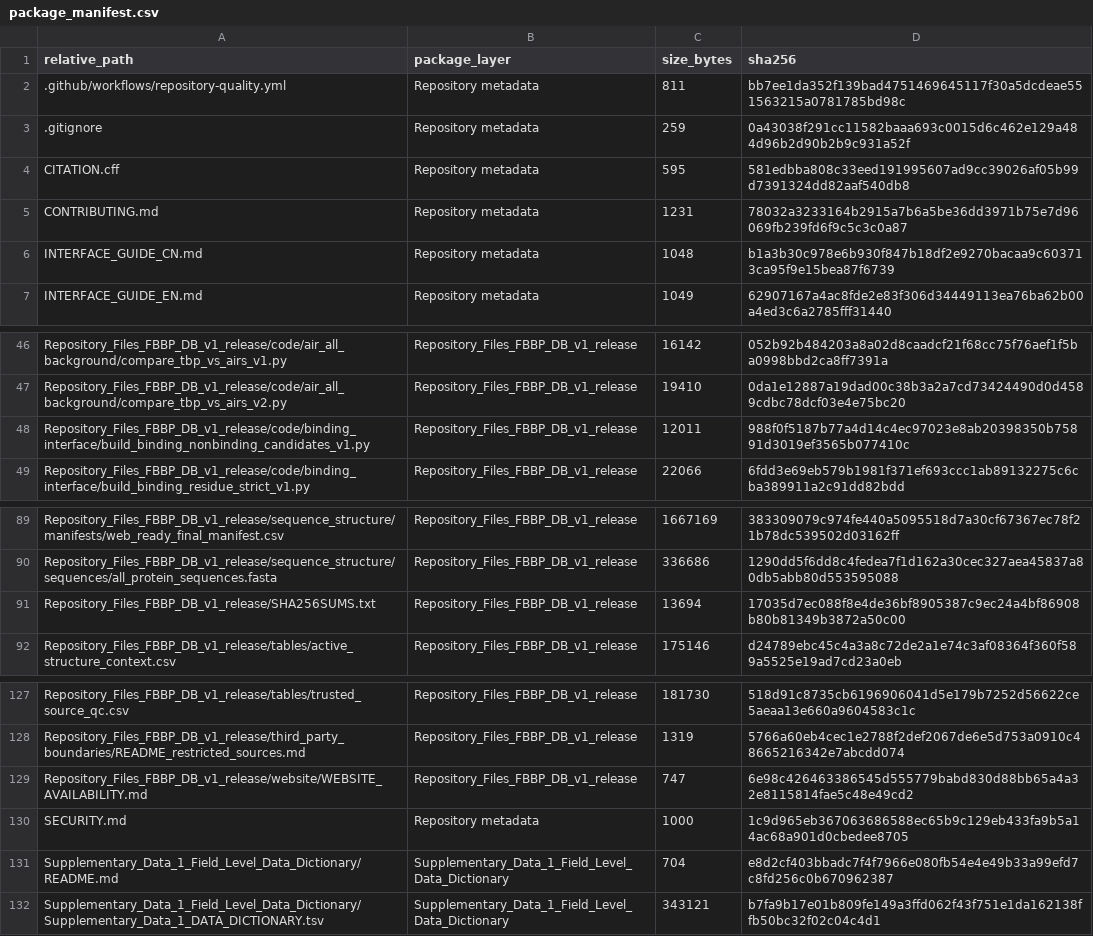
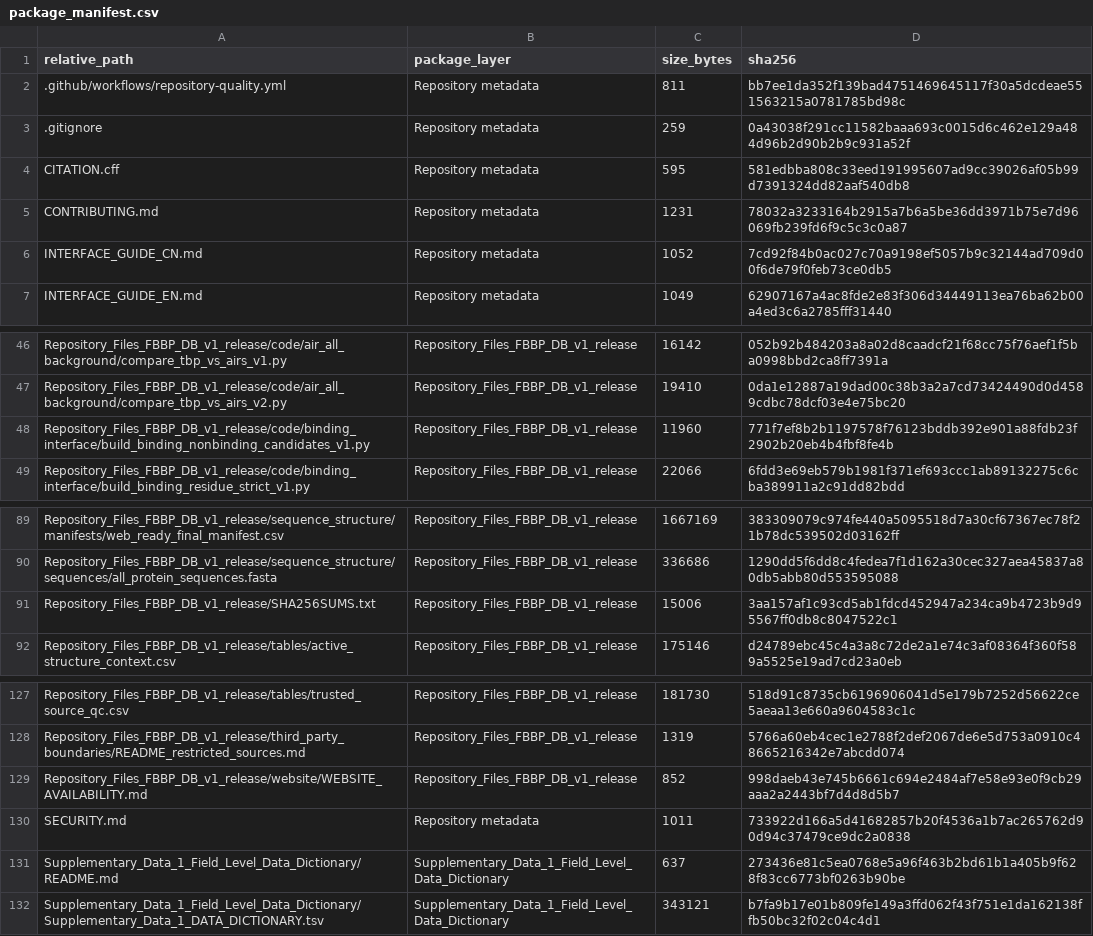
Before and after one commit to changyufei222/fbbp-db-bioinformatics-release, a CSV file: package_manifest.csv, drawn as a sheet; only a part is shown, gaps mark what is left out.

```diff
--- a/package_manifest.csv
+++ b/package_manifest.csv
@@ -5,3 +5,3 @@
 "CONTRIBUTING.md","Repository metadata","1231","78032a3233164b2915a7b6a5be36dd3971b75e7d96069fb239fd6f9c5c3c0a87"
-"INTERFACE_GUIDE_CN.md","Repository metadata","1048","b1a3b30c978e6b930f847b18df2e9270bacaa9c603713ca95f9e15bea87f6739"
+"INTERFACE_GUIDE_CN.md","Repository metadata","1052","7cd92f84b0ac027c70a9198ef5057b9c32144ad709d00f6de79f0feb73ce0db5"
 "INTERFACE_GUIDE_EN.md","Repository metadata","1049","62907167a4ac8fde2e83f306d34449113ea76ba62b00a4ed3c6a2785fff31440"
@@ -47,3 +47,3 @@
 "Repository_Files_FBBP_DB_v1_release/code/air_all_background/compare_tbp_vs_airs_v2.py","Repository_Files_FBBP_DB_v1_release","19410","0da1e12887a19dad00c38b3a2a7cd73424490d0d4589cdbc78dcf03e4e75bc20"
-"Repository_Files_FBBP_DB_v1_release/code/binding_interface/build_binding_nonbinding_candidates_v1.py","Repository_Files_FBBP_DB_v1_release","12011","988f0f5187b77a4d14c4ec97023e8ab20398350b75891d3019ef3565b077410c"
+"Repository_Files_FBBP_DB_v1_release/code/binding_interface/build_binding_nonbinding_candidates_v1.py","Repository_Files_FBBP_DB_v1_release","11960","771f7ef8b2b1197578f76123bddb392e901a88fdb23f2902b20eb4b4fbf8fe4b"
 "Repository_Files_FBBP_DB_v1_release/code/binding_interface/build_binding_residue_strict_v1.py","Repository_Files_FBBP_DB_v1_release","22066","6fdd3e69eb579b1981f371ef693ccc1ab89132275c6cba389911a2c91dd82bdd"
@@ -90,3 +90,3 @@
 "Repository_Files_FBBP_DB_v1_release/sequence_structure/sequences/all_protein_sequences.fasta","Repository_Files_FBBP_DB_v1_release","336686","1290dd5f6dd8c4fedea7f1d162a30cec327aea45837a80db5abb80d553595088"
-"Repository_Files_FBBP_DB_v1_release/SHA256SUMS.txt","Repository_Files_FBBP_DB_v1_release","13694","17035d7ec088f8e4de36bf8905387c9ec24a4bf86908b80b81349b3872a50c00"
+"Repository_Files_FBBP_DB_v1_release/SHA256SUMS.txt","Repository_Files_FBBP_DB_v1_release","15006","3aa157af1c93cd5ab1fdcd452947a234ca9b4723b9d95567ff0db8c8047522c1"
 "Repository_Files_FBBP_DB_v1_release/tables/active_structure_context.csv","Repository_Files_FBBP_DB_v1_release","175146","d24789ebc45c4a3a8c72de2a1e74c3af08364f360f589a5525e19ad7cd23a0eb"
@@ -128,5 +128,5 @@
 "Repository_Files_FBBP_DB_v1_release/third_party_boundaries/README_restricted_sources.md","Repository_Files_FBBP_DB_v1_release","1319","5766a60eb4cec1e2788f2def2067de6e5d753a0910c48665216342e7abcdd074"
-"Repository_Files_FBBP_DB_v1_release/website/WEBSITE_AVAILABILITY.md","Repository_Files_FBBP_DB_v1_release","747","6e98c426463386545d555779babd830d88bb65a4a32e8115814fae5c48e49cd2"
-"SECURITY.md","Repository metadata","1000","1c9d965eb367063686588ec65b9c129eb433fa9b5a14ac68a901d0cbedee8705"
-"Supplementary_Data_1_Field_Level_Data_Dictionary/README.md","Supplementary_Data_1_Field_Level_Data_Dictionary","704","e8d2cf403bbadc7f4f7966e080fb54e4e49b33a99efd7c8fd256c0b670962387"
+"Repository_Files_FBBP_DB_v1_release/website/WEBSITE_AVAILABILITY.md","Repository_Files_FBBP_DB_v1_release","852","998daeb43e745b6661c694e2484af7e58e93e0f9cb29aaa2a2443bf7d4d8d5b7"
+"SECURITY.md","Repository metadata","1011","733922d166a5d41682857b20f4536a1b7ac265762d90d94c37479ce9dc2a0838"
+"Supplementary_Data_1_Field_Level_Data_Dictionary/README.md","Supplementary_Data_1_Field_Level_Data_Dictionary","637","273436e81c5ea0768e5a96f463b2bd61b1a405b9f628f83cc6773bf0263b90be"
 "Supplementary_Data_1_Field_Level_Data_Dictionary/Supplementary_Data_1_DATA_DICTIONARY.tsv","Supplementary_Data_1_Field_Level_Data_Dictionary","343121","b7fa9b17e01b809fe149a3ffd062f43f751e1da162138ffb50bc32f02c04c4d1"
```
Also changed, not shown: 7 other files.
